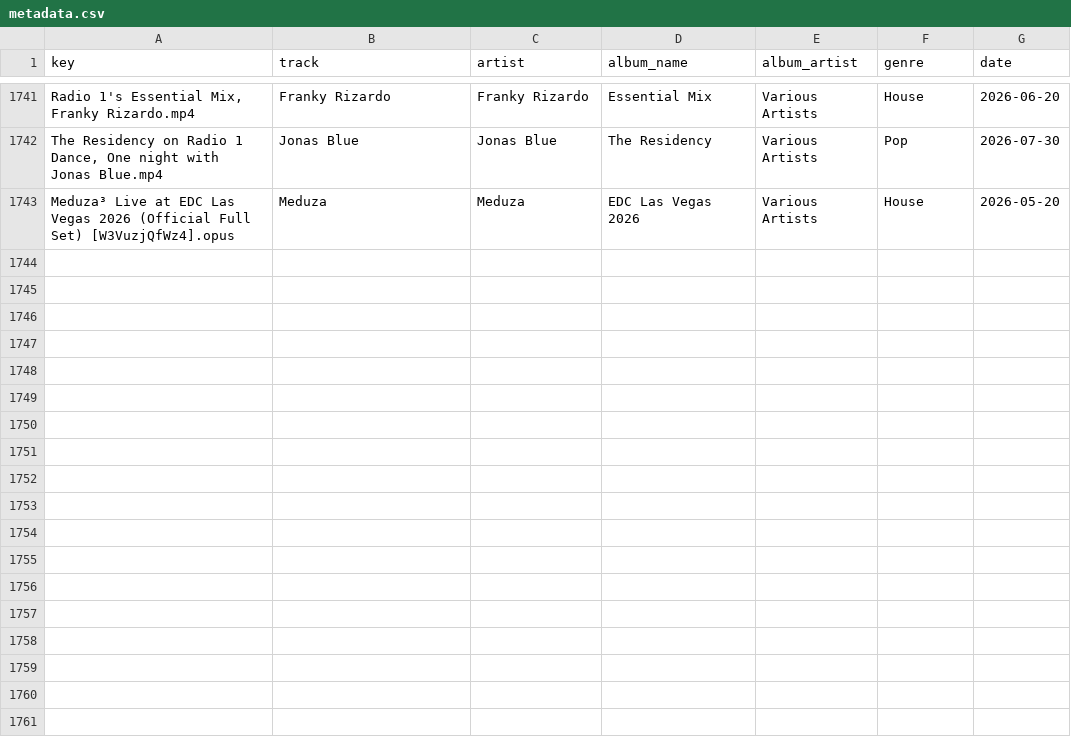
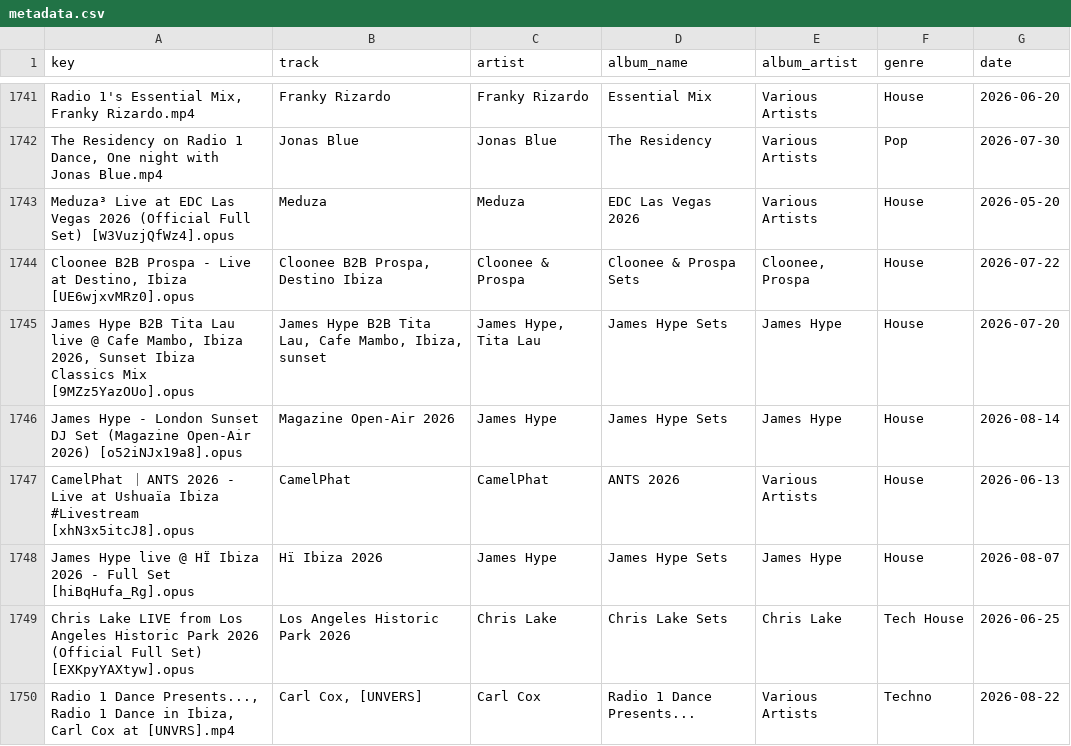
Before and after one commit to George9Waller/set-metadata, a CSV file: metadata.csv, drawn as a sheet; only a part is shown, gaps mark what is left out; the diff covers the shown part only; the diff names each change by its address in the sheet, - before the commit and + after, or states it on an @@ line.

Commit message:
Update metadata from song-classifier

```diff
--- a/metadata.csv
+++ b/metadata.csv
+row 1744: Cloonee B2B Prospa - Live at Destino, Ibiza [UE6wjxvMRz0].opus | Cloonee B2B Prospa, Destino Ibiza | Cloonee & Prospa | Cloonee & Prospa Sets | Cloonee, Prospa | House | 2026-07-22
+row 1745: James Hype B2B Tita Lau live @ Cafe Mambo, Ibiza 2026, Sunset Ibiza Classics Mix [9MZz5YazOUo].opus | James Hype B2B Tita Lau, Cafe Mambo, Ibiza, sunset | James Hype, Tita Lau | James Hype Sets | James Hype | House | 2026-07-20
+row 1746: James Hype - London Sunset DJ Set (Magazine Open-Air 2026) [o52iNJx19a8].opus | Magazine Open-Air 2026 | James Hype | James Hype Sets | James Hype | House | 2026-08-14
+row 1747: CamelPhat ｜ ANTS 2026 - Live at Ushuaïa Ibiza #Livestream [xhN3x5itcJ8].opus | CamelPhat | CamelPhat | ANTS 2026 | Various Artists | House | 2026-06-13
+row 1748: James Hype live @ HÏ Ibiza 2026 - Full Set [hiBqHufa_Rg].opus | Hï Ibiza 2026 | James Hype | James Hype Sets | James Hype | House | 2026-08-07
+row 1749: Chris Lake LIVE from Los Angeles Historic Park 2026 (Official Full Set) [EXKpyYAXtyw].opus | Los Angeles Historic Park 2026 | Chris Lake | Chris Lake Sets | Chris Lake | Tech House | 2026-06-25
+row 1750: Radio 1 Dance Presents..., Radio 1 Dance in Ibiza, Carl Cox at [UNVRS].mp4 | Carl Cox, [UNVERS] | Carl Cox | Radio 1 Dance Presents... | Various Artists | Techno | 2026-08-22
```
Also changed, not shown: 8 added rows and 2 removed rows elsewhere in this file, albums.csv.
